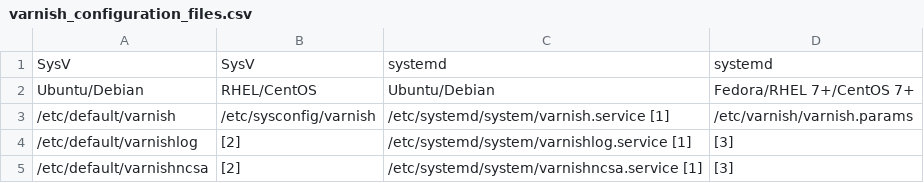
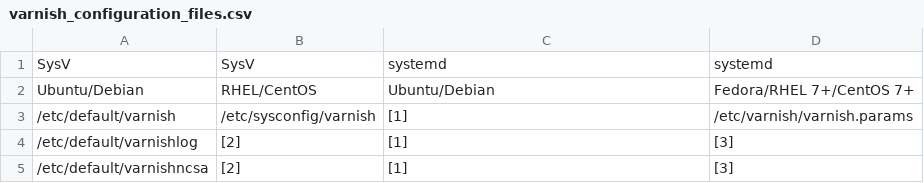
Before and after one commit to varnish/Varnish-Book, a CSV file: tables/varnish_configuration_files.csv, drawn as a sheet.

Commit message:
systemd drop-in file

```diff
--- a/tables/varnish_configuration_files.csv
+++ b/tables/varnish_configuration_files.csv
@@ -2,4 +2,4 @@ SysV;SysV;systemd;systemd
 Ubuntu/Debian;RHEL/CentOS;Ubuntu/Debian;Fedora/RHEL 7+/CentOS 7+
-/etc/default/varnish;		/etc/sysconfig/varnish;		/etc/systemd/system/varnish.service [1];	/etc/varnish/varnish.params
-/etc/default/varnishlog;	[2];				/etc/systemd/system/varnishlog.service [1];	[3]
-/etc/default/varnishncsa;	[2];				/etc/systemd/system/varnishncsa.service [1];	[3]
+/etc/default/varnish;		/etc/sysconfig/varnish;		[1];	/etc/varnish/varnish.params
+/etc/default/varnishlog;	[2];				[1];	[3]
+/etc/default/varnishncsa;	[2];				[1];	[3]
```
Also changed, not shown: 1 other file.
